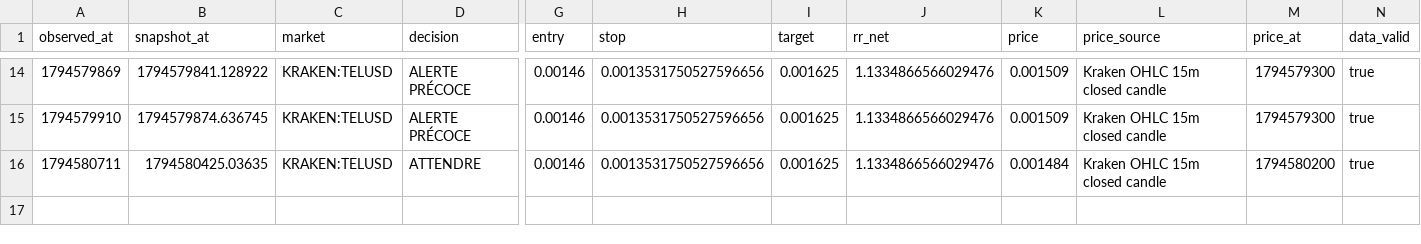
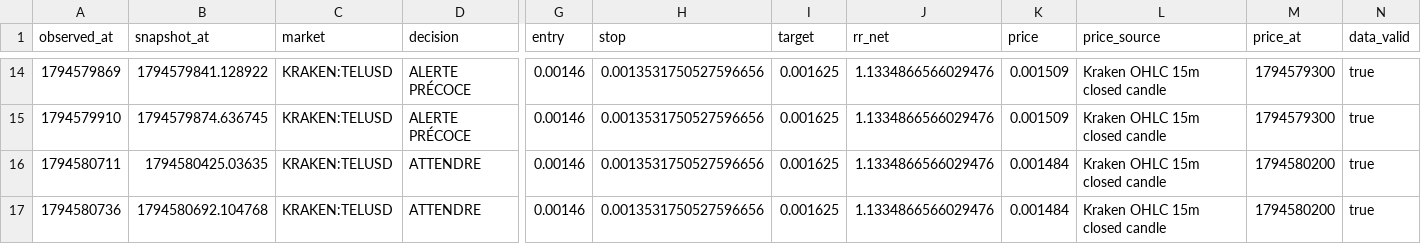
Before and after one commit to khalidd692/telcoin-trading-intelligence99, a CSV file: evaluation/observations.csv, drawn as a sheet; only a part is shown, gaps mark what is left out; rows hold the shown columns only; the diff names each change by its address in the sheet, - before the commit and + after, or states it on an @@ line.

```diff
--- a/evaluation/observations.csv
+++ b/evaluation/observations.csv
+row 17: 1794580736 | 1794580692.104768 | KRAKEN:TELUSD | ATTENDRE | 0.00146 | 0.0013531750527596656 | 0.001625 | 1.1334866566029476 | 0.001484 | Kraken OHLC 15m closed candle | 1794580200 | true
```
Also changed, not shown: 2 other files.
